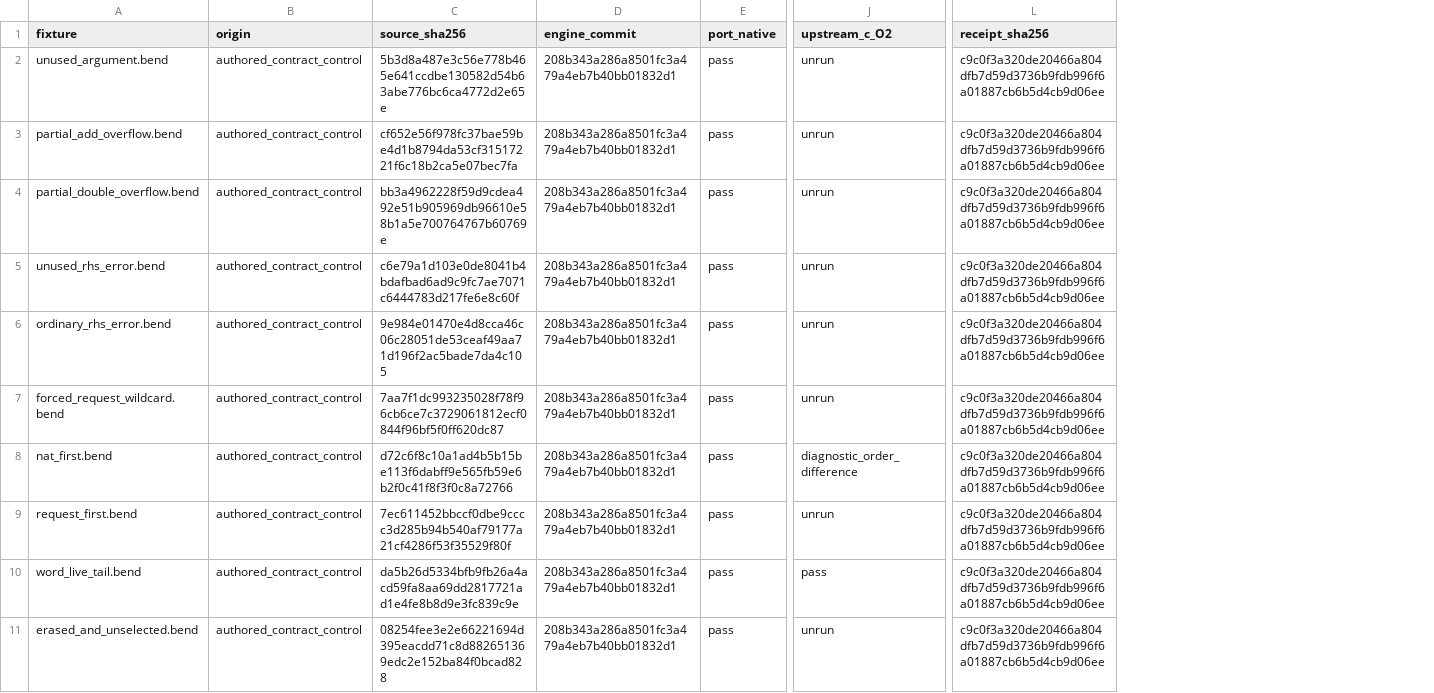
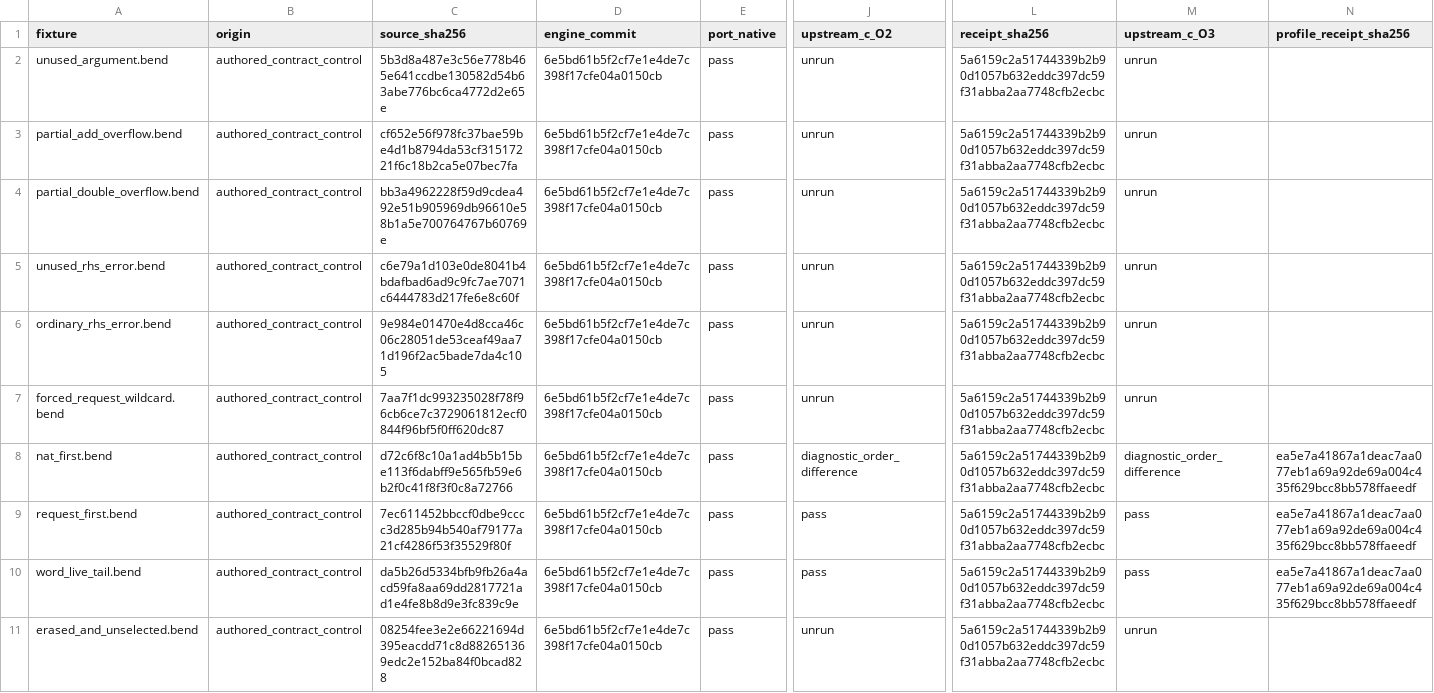
Before and after one commit to TeamDman/teamy-bend, a CSV file: docs/cpu-demand-evidence.csv, drawn as a sheet; only a part is shown, gaps mark what is left out; the diff names each change by its address in the sheet, - before the commit and + after, or states it on an @@ line.

```diff
--- a/docs/cpu-demand-evidence.csv
+++ b/docs/cpu-demand-evidence.csv
+column M (upstream_c_O3), rows 2-11: unrun | unrun | unrun | unrun | unrun | unrun | diagnostic_order_difference | pass | pass | unrun
+column N (profile_receipt_sha256), rows 8-10: all ea5e7a41867a1deac7aa077eb1a69a92de69a004c435f629bcc8bb578ffaeedf
-D2:D11 (engine_commit): 208b343a286a8501fc3a479a4eb7b40bb01832d1
+D2:D11 (engine_commit): 6e5bd61b5f2cf7e1e4de7c398f17cfe04a0150cb
-L2:L11 (receipt_sha256): c9c0f3a320de20466a804dfb7d59d3736b9fdb996f6a01887cb6b5d4cb9d06ee
+L2:L11 (receipt_sha256): 5a6159c2a51744339b2b90d1057b632eddc397dc59f31abba2aa7748cfb2ecbc
-J9 (upstream_c_O2): unrun
+J9 (upstream_c_O2): pass
```
Also changed, not shown: docs/cpu-interpretation-evidence.csv, docs/cpu-runtime-evidence.csv, 7 other files.
